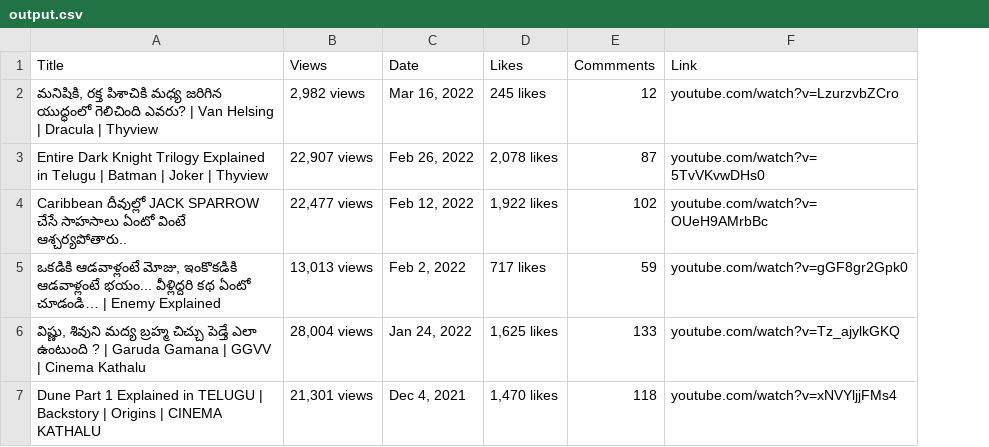
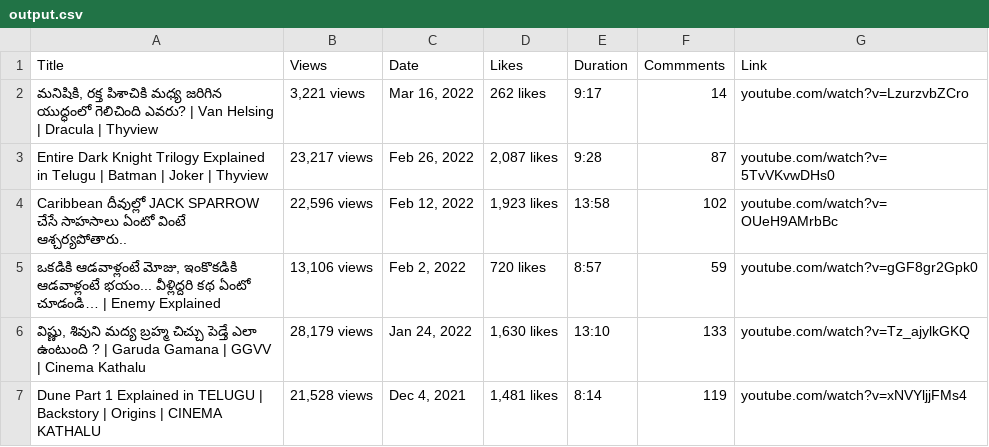
Before and after one commit to pavanuppari42/Youtube_webscraping, a CSV file: output.csv, drawn as a sheet; addresses are those after the commit; the diff names each change by its address in the sheet, - before the commit and + after, or states it on an @@ line.

Commit message:
Added duration of video

```diff
--- a/output.csv
+++ b/output.csv
+column E (Duration), rows 2-7: 9:17 | 9:28 | 13:58 | 8:57 | 13:10 | 8:14
-B2 (Views): 2,982 views
+B2 (Views): 3,221 views
-D2 (Likes): 245 likes
+D2 (Likes): 262 likes
-F2 (Commments): 12
+F2 (Commments): 14
-B3 (Views): 22,907 views
+B3 (Views): 23,217 views
-D3 (Likes): 2,078 likes
+D3 (Likes): 2,087 likes
-B4 (Views): 22,477 views
+B4 (Views): 22,596 views
-D4 (Likes): 1,922 likes
+D4 (Likes): 1,923 likes
-B5 (Views): 13,013 views
+B5 (Views): 13,106 views
-D5 (Likes): 717 likes
+D5 (Likes): 720 likes
-B6 (Views): 28,004 views
+B6 (Views): 28,179 views
-D6 (Likes): 1,625 likes
+D6 (Likes): 1,630 likes
-B7 (Views): 21,301 views
+B7 (Views): 21,528 views
-D7 (Likes): 1,470 likes
+D7 (Likes): 1,481 likes
-F7 (Commments): 118
+F7 (Commments): 119
```
Also changed, not shown: 1 other file.
